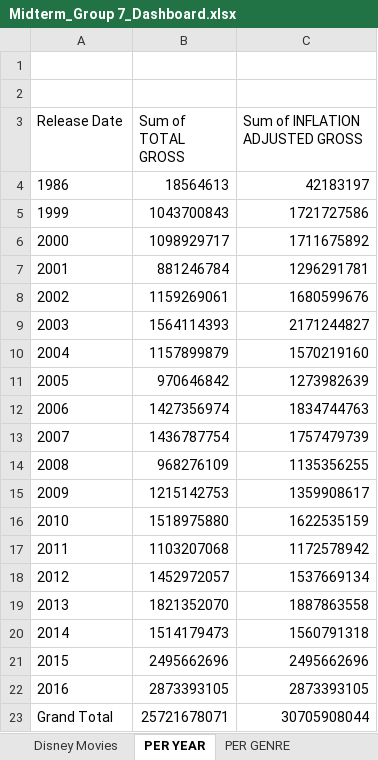
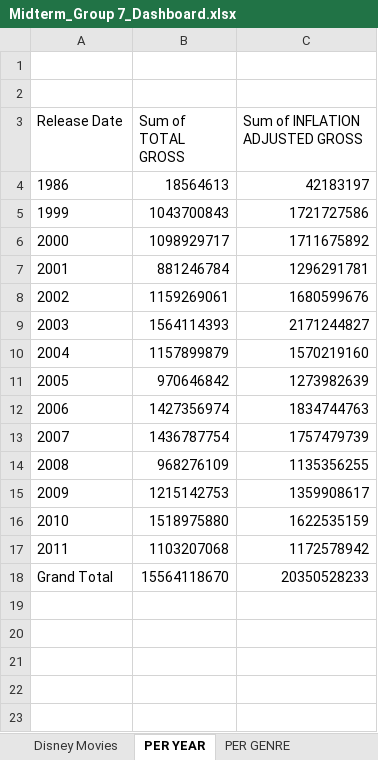
Before and after one commit to renseeel/MX-4101-Group-7_Midterm_Disney_Movies_Dataset, an Excel workbook: Midterm_Group 7_Dashboard.xlsx, sheet PER YEAR, drawn as a sheet; values as stored, in another font and other column widths than the file's, no borders; charts and pictures not drawn; removed rows and columns are numbered as before the commit, all else as after; the diff names each change by its address in the sheet, - before the commit and + after, or states it on an @@ line.

Commit message:
Add files via upload

```diff
--- a/Midterm_Group 7_Dashboard.xlsx (sheet PER YEAR)
+++ b/Midterm_Group 7_Dashboard.xlsx (sheet PER YEAR)
-row 18: 2012 | 1452972057 | 1537669134
-row 19: 2013 | 1821352070 | 1887863558
-row 20: 2014 | 1514179473 | 1560791318
-row 21: 2015 | 2495662696 | 2495662696
-row 22: 2016 | 2873393105 | 2873393105
-B18 (Sum of TOTAL GROSS): 25721678071
+B18 (Sum of TOTAL GROSS): 15564118670
-C18 (Sum of INFLATION ADJUSTED GROSS): 30705908044
+C18 (Sum of INFLATION ADJUSTED GROSS): 20350528233
```
Also changed, not shown: charts or pictures.
